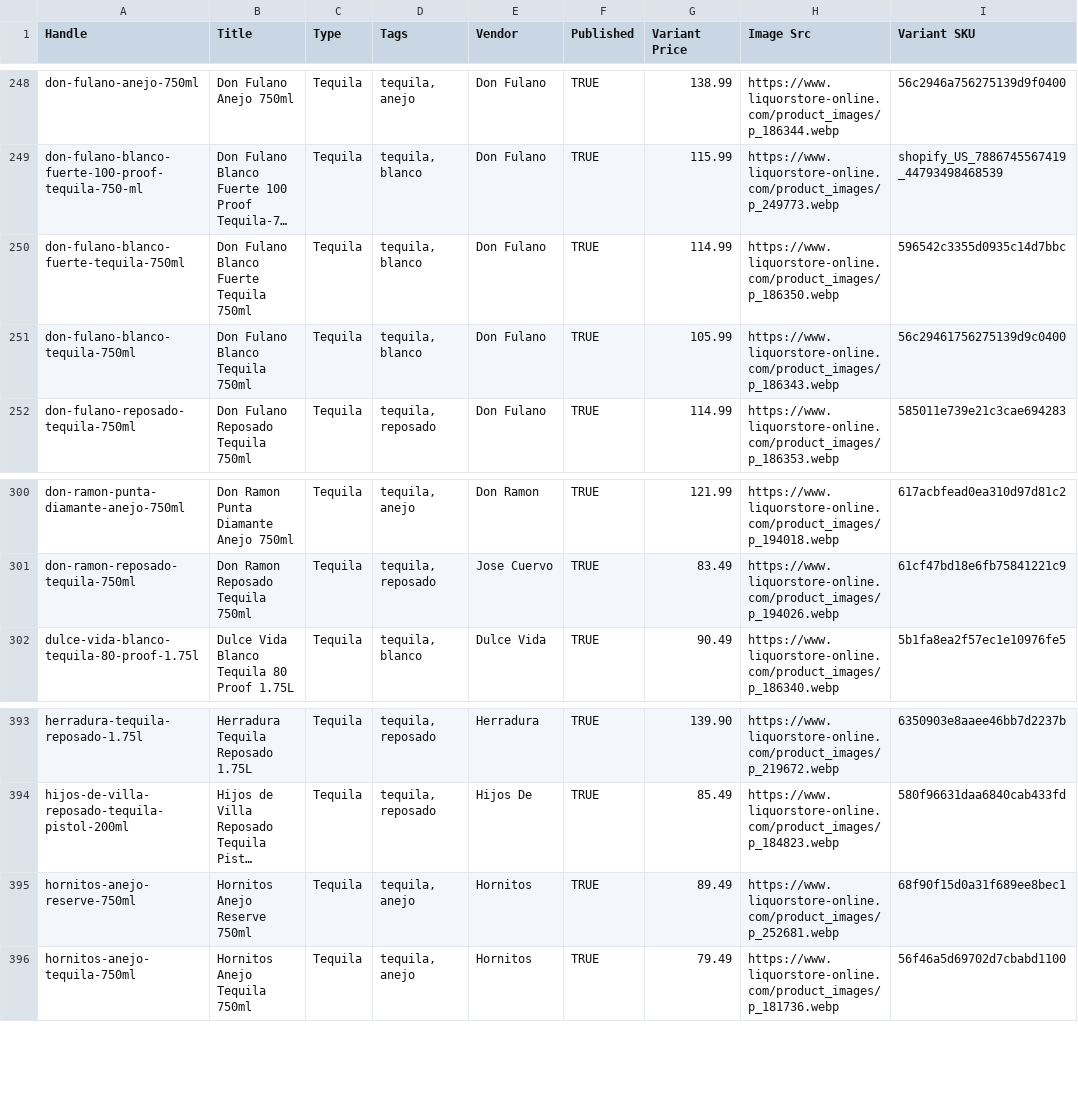
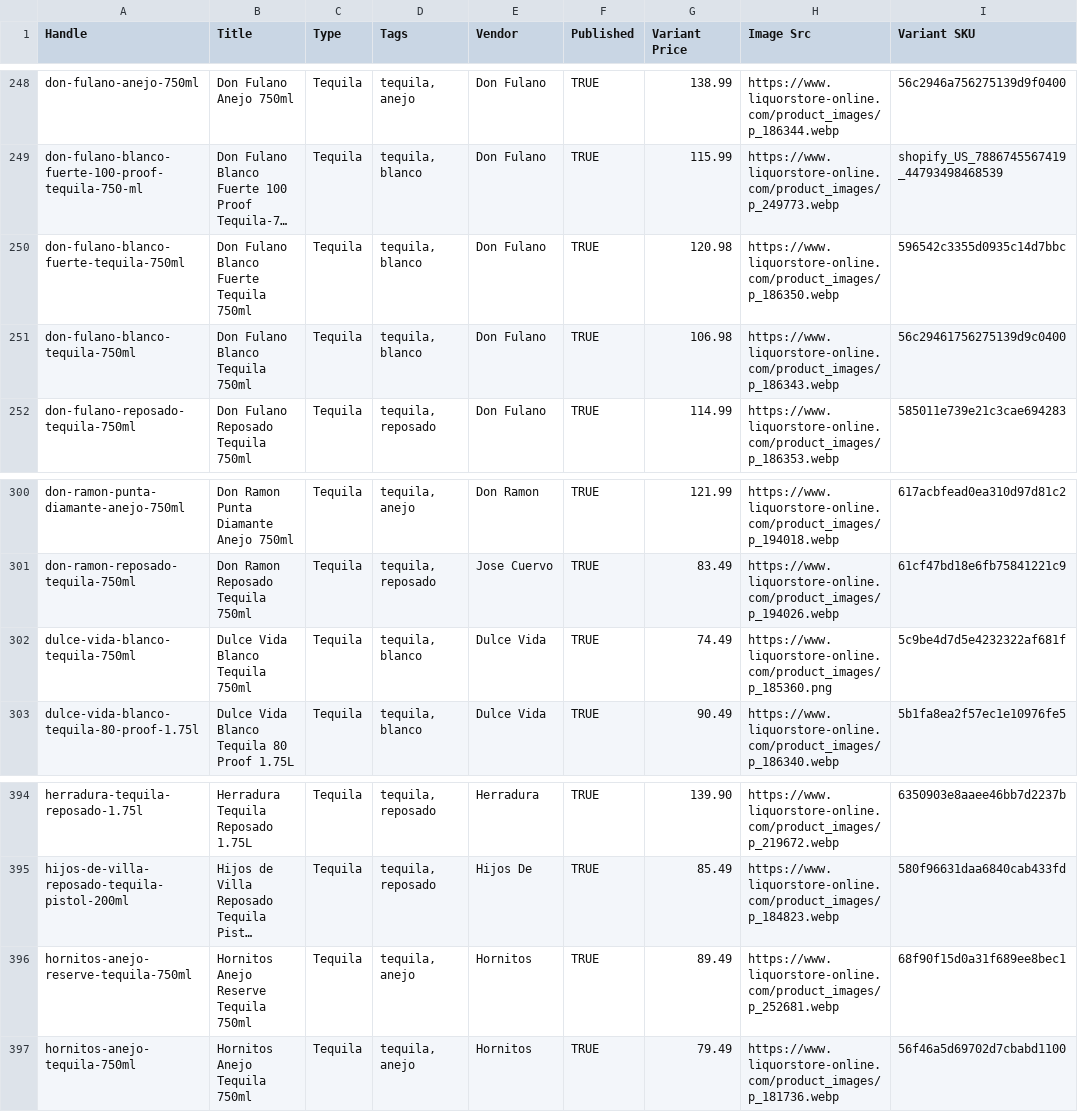
Before and after one commit to Njawnson/tequila-shopify-sync, a CSV file: output/matrixify_update.csv, drawn as a sheet; only a part is shown, gaps mark what is left out; long unchanged cells end in …; addresses are those after the commit; the diff names each change by its address in the sheet, - before the commit and + after, or states it on an @@ line.

```diff
--- a/output/matrixify_update.csv
+++ b/output/matrixify_update.csv
-G250 (Variant Price): 114.99
+G250 (Variant Price): 120.98
-G251 (Variant Price): 105.99
+G251 (Variant Price): 106.98
+row 302: dulce-vida-blanco-tequila-750ml | Dulce Vida Blanco Tequila 750ml | Tequila | tequila, blanco | Dulce Vida | TRUE | 74.49 | https://www.liquorstore-online.com/product_images/p_185360.png | 5c9be4d7d5e4232322af681f
-A396 (Handle): hornitos-anejo-reserve-750ml
+A396 (Handle): hornitos-anejo-reserve-tequila-750ml
-B396 (Title): Hornitos Anejo Reserve 750ml
+B396 (Title): Hornitos Anejo Reserve Tequila 750ml
```
Also changed, not shown: 1 other file.
